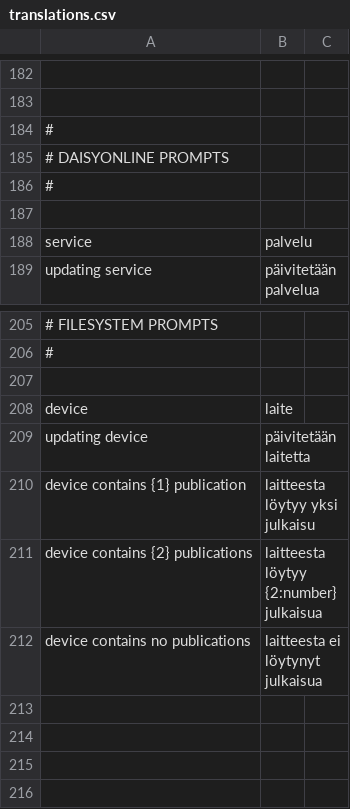
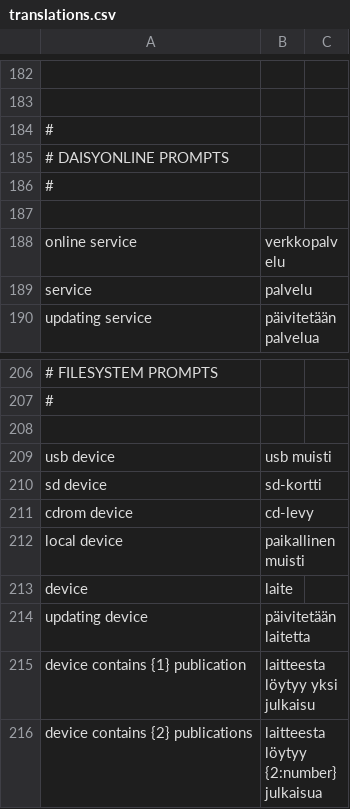
Before and after one commit to kolibre/libkolibre-clientcore, a CSV file: prompts/fi/translations.csv, drawn as a sheet; only a part is shown, gaps mark what is left out; the shorter side is filled out with more unchanged rows; the diff names each change by its address in the sheet, - before the commit and + after, or states it on an @@ line.

```diff
--- a/prompts/fi/translations.csv
+++ b/prompts/fi/translations.csv
+row 188: online service | verkkopalvelu
+row 209: usb device | usb muisti
+row 210: sd device | sd-kortti
+row 211: cdrom device | cd-levy
+row 212: local device | paikallinen muisti
```
Also changed, not shown: prompts/messages.csv, prompts/prompts.csv, 7 other files.
